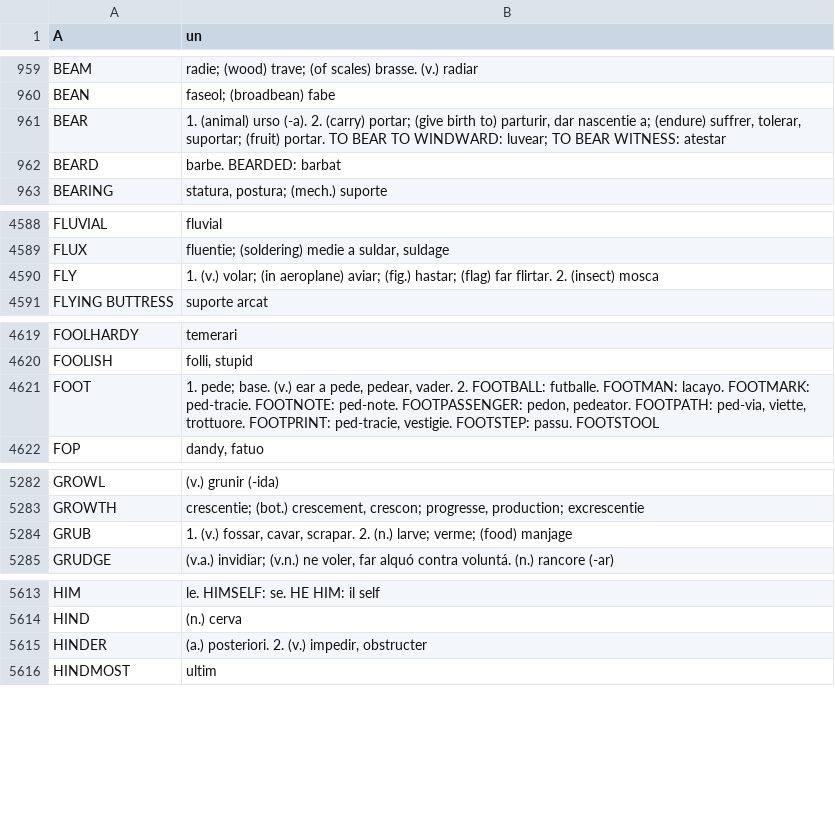
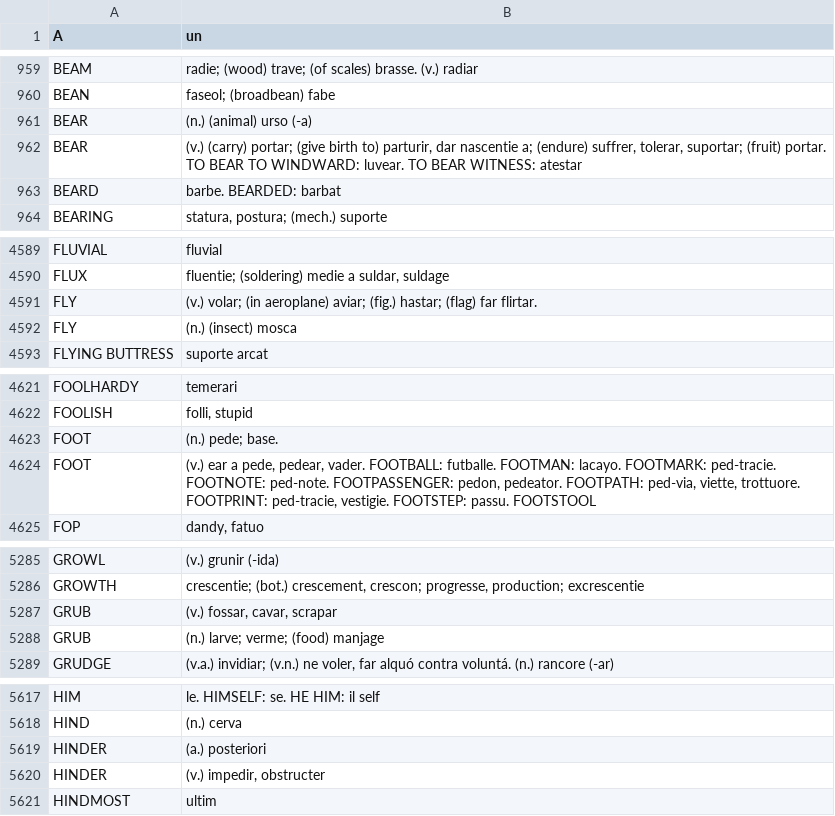
Before and after one commit to ne-alinome/english-interlingue-dictionary, a TSV file: src/english-interlingue_dictionary.tsv, drawn as a sheet; only a part is shown, gaps mark what is left out; the diff covers the shown part only.

```diff
--- a/src/english-interlingue_dictionary.tsv
+++ b/src/english-interlingue_dictionary.tsv
@@ -960,3 +960,4 @@ BEAM	radie; (wood) trave; (of scales) brasse. (v.) radiar
 BEAN	faseol; (broadbean) fabe
-BEAR	1. (animal) urso (-a). 2. (carry) portar; (give birth to) parturir, dar nascentie a; (endure) suffrer, tolerar, suportar; (fruit) portar. TO BEAR TO WINDWARD: luvear; TO BEAR WITNESS: atestar
+BEAR	(n.) (animal) urso (-a)
+BEAR	(v.) (carry) portar; (give birth to) parturir, dar nascentie a; (endure) suffrer, tolerar, suportar; (fruit) portar. TO BEAR TO WINDWARD: luvear. TO BEAR WITNESS: atestar
 BEARD	barbe. BEARDED: barbat
@@ -4589,3 +4590,4 @@ FLUVIAL	fluvial
 FLUX	fluentie; (soldering) medie a suldar, suldage
-FLY	1. (v.) volar; (in aeroplane) aviar; (fig.) hastar; (flag) far flirtar. 2. (insect) mosca
+FLY	(v.) volar; (in aeroplane) aviar; (fig.) hastar; (flag) far flirtar.
+FLY	(n.) (insect) mosca
 FLYING BUTTRESS	suporte arcat
@@ -4620,3 +4622,4 @@ FOOLHARDY	temerari
 FOOLISH	folli, stupid
-FOOT	1. pede; base. (v.) ear a pede, pedear, vader. 2. FOOTBALL: futballe. FOOTMAN: lacayo. FOOTMARK: ped-tracie. FOOTNOTE: ped-note. FOOTPASSENGER: pedon, pedeator. FOOTPATH: ped-via, viette, trottuore. FOOTPRINT: ped-tracie, vestigie. FOOTSTEP: passu. FOOTSTOOL
+FOOT	(n.) pede; base.
+FOOT	(v.) ear a pede, pedear, vader. FOOTBALL: futballe. FOOTMAN: lacayo. FOOTMARK: ped-tracie. FOOTNOTE: ped-note. FOOTPASSENGER: pedon, pedeator. FOOTPATH: ped-via, viette, trottuore. FOOTPRINT: ped-tracie, vestigie. FOOTSTEP: passu. FOOTSTOOL
 FOP	dandy, fatuo
@@ -5283,3 +5286,4 @@ GROWL	(v.) grunir (-ida)
 GROWTH	crescentie; (bot.) crescement, crescon; progresse, production; excrescentie
-GRUB	1. (v.) fossar, cavar, scrapar. 2. (n.) larve; verme; (food) manjage
+GRUB	(v.) fossar, cavar, scrapar
+GRUB	(n.) larve; verme; (food) manjage
 GRUDGE	(v.a.) invidiar; (v.n.) ne voler, far alquó contra voluntá. (n.) rancore (-ar)
@@ -5614,3 +5618,4 @@ HIM	le. HIMSELF: se. HE HIM: il self
 HIND	(n.) cerva
-HINDER	(a.) posteriori. 2. (v.) impedir, obstructer
+HINDER	(a.) posteriori
+HINDER	(v.) impedir, obstructer
 HINDMOST	ultim
```
Also changed, not shown: 11 added rows and 11 edited cells elsewhere in this file, 2 other files.
